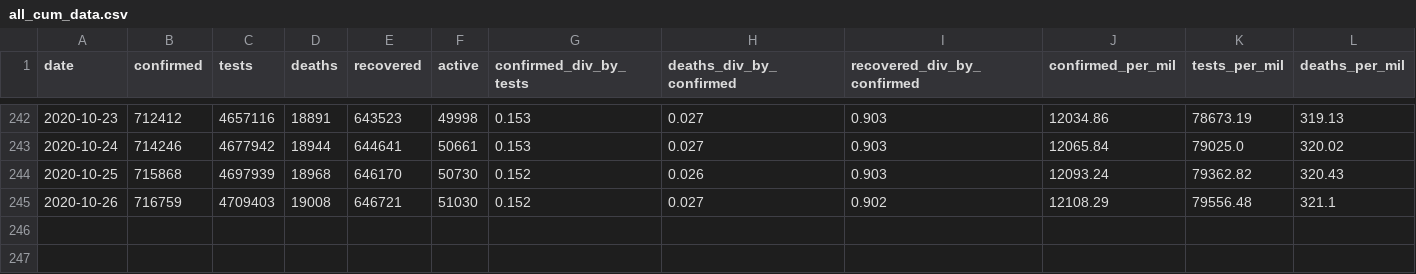
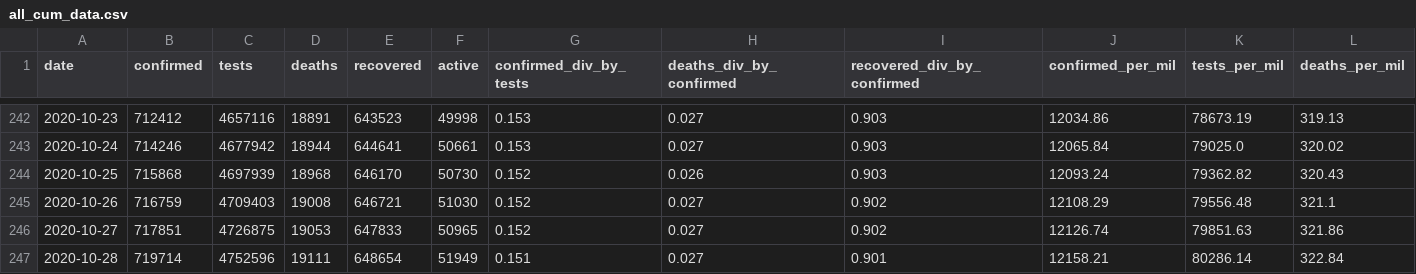
Before and after one commit to SimonRosen173/Covid19SAData, a CSV file: data/all_cum_data.csv, drawn as a sheet; only a part is shown, gaps mark what is left out; rows hold the shown columns only; the diff names each change by its address in the sheet, - before the commit and + after, or states it on an @@ line.

```diff
--- a/data/all_cum_data.csv
+++ b/data/all_cum_data.csv
+row 246: 2020-10-27 | 717851 | 4726875 | 19053 | 647833 | 50965 | 0.152 | 0.027 | 0.902 | 12126.74 | 79851.63 | 321.86
+row 247: 2020-10-28 | 719714 | 4752596 | 19111 | 648654 | 51949 | 0.151 | 0.027 | 0.901 | 12158.21 | 80286.14 | 322.84
```
Also changed, not shown: data/all_daily_data.csv, data/confirmed_by_prov_timeline.csv, 39 other files.
